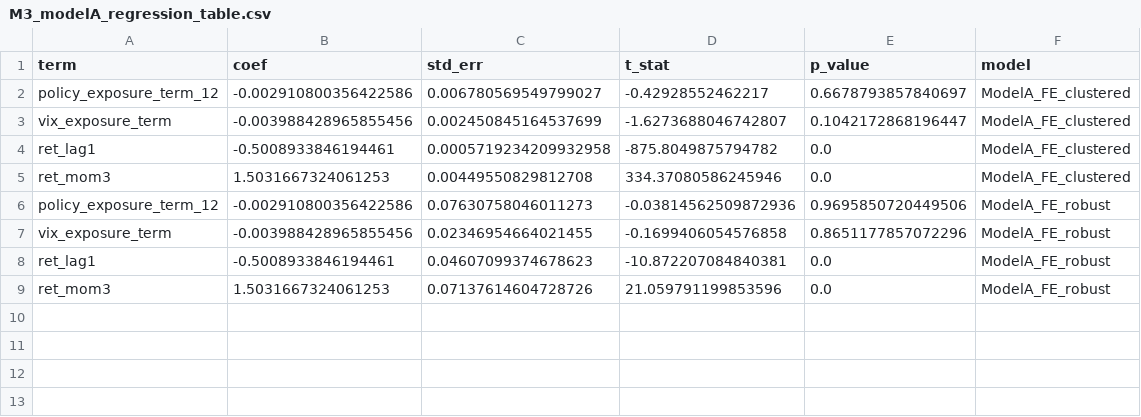
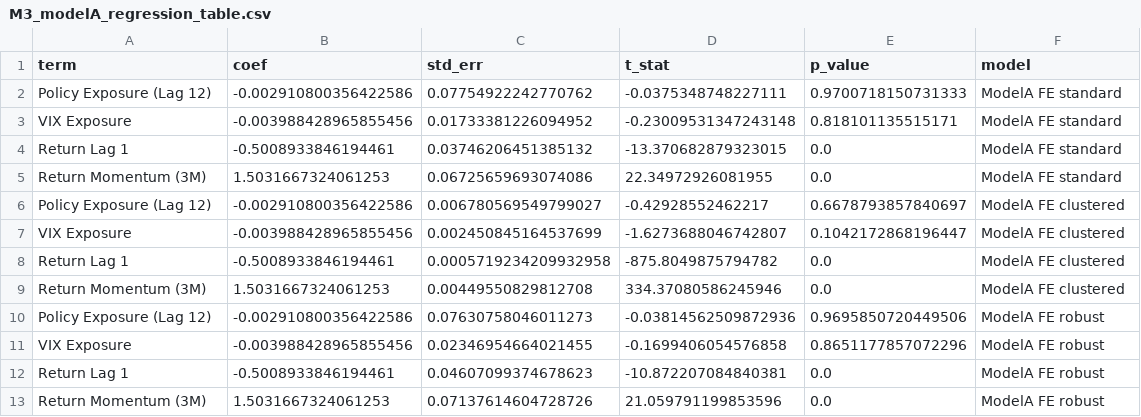
Before and after one commit to Dr-Seagraves/qm2023-capstone-team, a CSV file: results/tables/M3_modelA_regression_table.csv, drawn as a sheet.

```diff
--- a/results/tables/M3_modelA_regression_table.csv
+++ b/results/tables/M3_modelA_regression_table.csv
@@ -1,9 +1,13 @@
 term,coef,std_err,t_stat,p_value,model
-policy_exposure_term_12,-0.002910800356422586,0.006780569549799027,-0.42928552462217,0.6678793857840697,ModelA_FE_clustered
-vix_exposure_term,-0.003988428965855456,0.002450845164537699,-1.6273688046742807,0.1042172868196447,ModelA_FE_clustered
-ret_lag1,-0.5008933846194461,0.0005719234209932958,-875.8049875794782,0.0,ModelA_FE_clustered
-ret_mom3,1.5031667324061253,0.00449550829812708,334.37080586245946,0.0,ModelA_FE_clustered
-policy_exposure_term_12,-0.002910800356422586,0.07630758046011273,-0.03814562509872936,0.9695850720449506,ModelA_FE_robust
-vix_exposure_term,-0.003988428965855456,0.02346954664021455,-0.1699406054576858,0.8651177857072296,ModelA_FE_robust
-ret_lag1,-0.5008933846194461,0.04607099374678623,-10.872207084840381,0.0,ModelA_FE_robust
-ret_mom3,1.5031667324061253,0.07137614604728726,21.059791199853596,0.0,ModelA_FE_robust
+Policy Exposure (Lag 12),-0.002910800356422586,0.07754922242770762,-0.0375348748227111,0.9700718150731333,ModelA FE standard
+VIX Exposure,-0.003988428965855456,0.01733381226094952,-0.23009531347243148,0.818101135515171,ModelA FE standard
+Return Lag 1,-0.5008933846194461,0.03746206451385132,-13.370682879323015,0.0,ModelA FE standard
+Return Momentum (3M),1.5031667324061253,0.06725659693074086,22.34972926081955,0.0,ModelA FE standard
+Policy Exposure (Lag 12),-0.002910800356422586,0.006780569549799027,-0.42928552462217,0.6678793857840697,ModelA FE clustered
+VIX Exposure,-0.003988428965855456,0.002450845164537699,-1.6273688046742807,0.1042172868196447,ModelA FE clustered
+Return Lag 1,-0.5008933846194461,0.0005719234209932958,-875.8049875794782,0.0,ModelA FE clustered
+Return Momentum (3M),1.5031667324061253,0.00449550829812708,334.37080586245946,0.0,ModelA FE clustered
+Policy Exposure (Lag 12),-0.002910800356422586,0.07630758046011273,-0.03814562509872936,0.9695850720449506,ModelA FE robust
+VIX Exposure,-0.003988428965855456,0.02346954664021455,-0.1699406054576858,0.8651177857072296,ModelA FE robust
+Return Lag 1,-0.5008933846194461,0.04607099374678623,-10.872207084840381,0.0,ModelA FE robust
+Return Momentum (3M),1.5031667324061253,0.07137614604728726,21.059791199853596,0.0,ModelA FE robust
```
Also changed, not shown: results/tables/M3_modelA_robustness_checks.csv, results/tables/M3_modelB_rf_feature_importance.csv, 11 other files.
